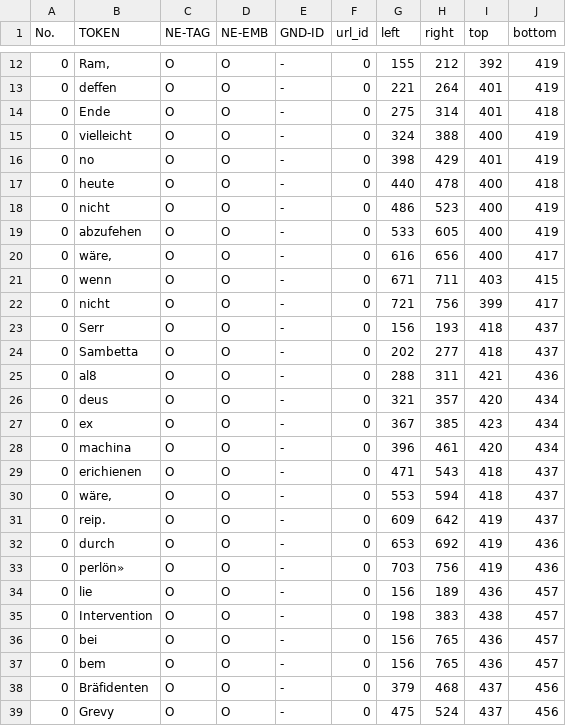
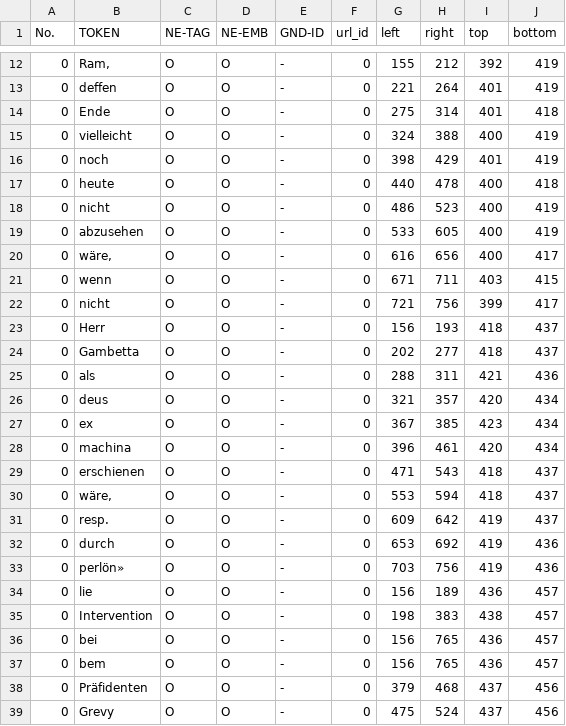
Before and after one commit to qurator-spk/neat, a TSV file: assets/example.tsv, drawn as a sheet; only a part is shown, gaps mark what is left out.

Commit message:
update example

```diff
--- a/assets/example.tsv
+++ b/assets/example.tsv
@@ -15,6 +15,6 @@ No.	TOKEN	NE-TAG	NE-EMB	GND-ID	url_id	left	right	top	bottom
 0	vielleicht	O	O	-	0	324	388	400	419
-0	no	O	O	-	0	398	429	401	419
+0	noch	O	O	-	0	398	429	401	419
 0	heute	O	O	-	0	440	478	400	418
 0	nicht	O	O	-	0	486	523	400	419
-0	abzufehen	O	O	-	0	533	605	400	419
+0	abzusehen	O	O	-	0	533	605	400	419
 0	wäre,	O	O	-	0	616	656	400	417
@@ -22,5 +22,5 @@ No.	TOKEN	NE-TAG	NE-EMB	GND-ID	url_id	left	right	top	bottom
 0	nicht	O	O	-	0	721	756	399	417
-0	Serr	O	O	-	0	156	193	418	437
-0	Sambetta	O	O	-	0	202	277	418	437
-0	al8	O	O	-	0	288	311	421	436
+0	Herr	O	O	-	0	156	193	418	437
+0	Gambetta	O	O	-	0	202	277	418	437
+0	als	O	O	-	0	288	311	421	436
 0	deus	O	O	-	0	321	357	420	434
@@ -28,5 +28,5 @@ No.	TOKEN	NE-TAG	NE-EMB	GND-ID	url_id	left	right	top	bottom
 0	machina	O	O	-	0	396	461	420	434
-0	erichienen	O	O	-	0	471	543	418	437
+0	erschienen	O	O	-	0	471	543	418	437
 0	wäre,	O	O	-	0	553	594	418	437
-0	reip.	O	O	-	0	609	642	419	437
+0	resp.	O	O	-	0	609	642	419	437
 0	durch	O	O	-	0	653	692	419	436
@@ -37,3 +37,3 @@ No.	TOKEN	NE-TAG	NE-EMB	GND-ID	url_id	left	right	top	bottom
 0	bem	O	O	-	0	156	765	436	457
-0	Bräfidenten	O	O	-	0	379	468	437	456
+0	Präfidenten	O	O	-	0	379	468	437	456
 0	Grevy	O	O	-	0	475	524	437	456
```
Also changed, not shown: 2 other files.
